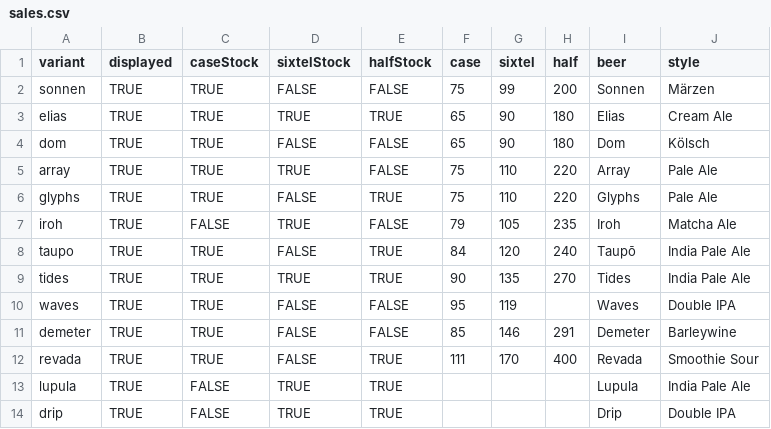
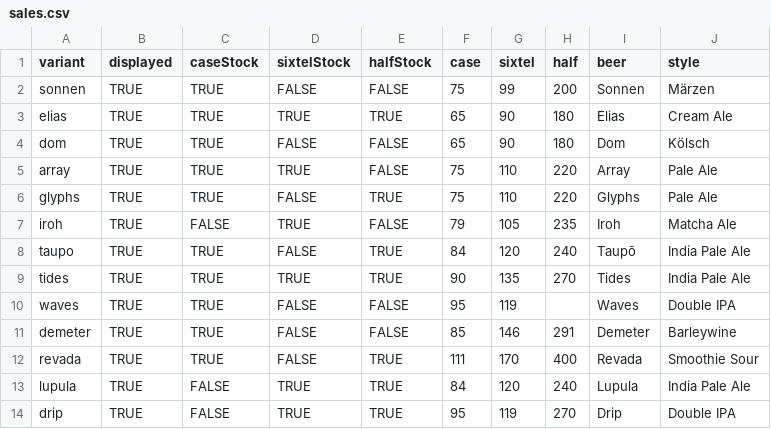
Before and after one commit to lolevbeer/site, a CSV file: _data/sales.csv, drawn as a sheet.

Commit message:
Sync Data from google sheets

```diff
--- a/_data/sales.csv
+++ b/_data/sales.csv
@@ -12,3 +12,3 @@ demeter,TRUE,TRUE,FALSE,FALSE,85,146,291,Demeter,Barleywine
 revada,TRUE,TRUE,FALSE,TRUE,111,170,400,Revada,Smoothie Sour
-lupula,TRUE,FALSE,TRUE,TRUE,,,,Lupula,India Pale Ale
-drip,TRUE,FALSE,TRUE,TRUE,,,,Drip,Double IPA
+lupula,TRUE,FALSE,TRUE,TRUE,84,120,240,Lupula,India Pale Ale
+drip,TRUE,FALSE,TRUE,TRUE,95,119,270,Drip,Double IPA
```
